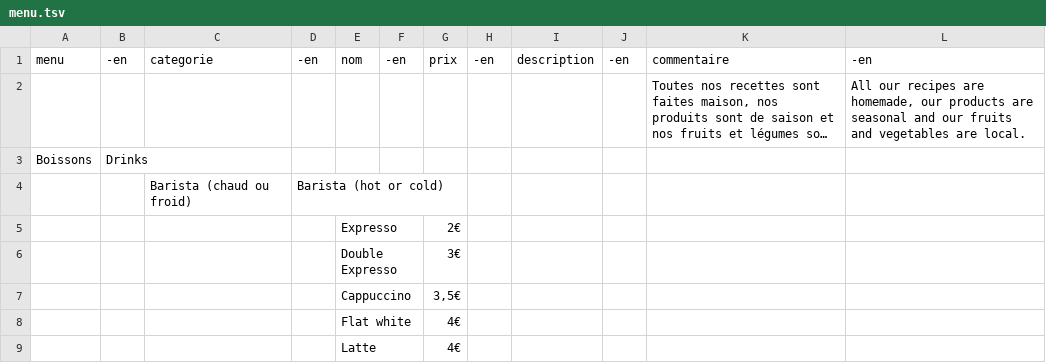
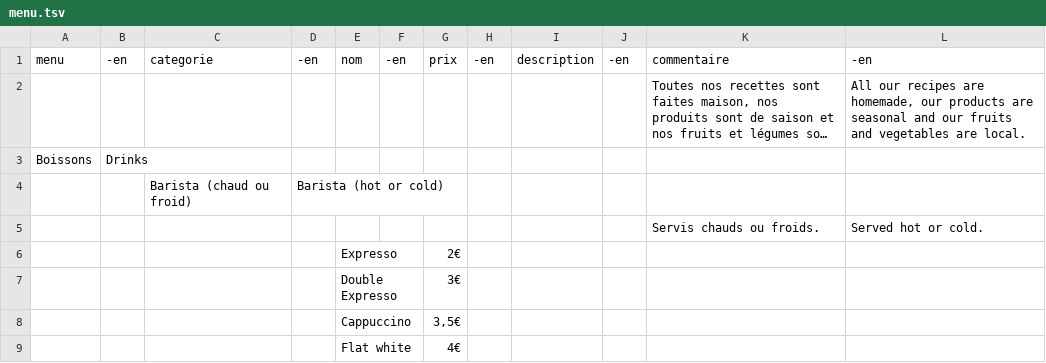
Before and after one commit to simon-ameye/brume-menu, a TSV file: menu.tsv, drawn as a sheet; only a part is shown; the shorter side is filled out with more unchanged rows; long unchanged cells end in …; the diff names each change by its address in the sheet, - before the commit and + after, or states it on an @@ line.

Commit message:
add

```diff
--- a/menu.tsv
+++ b/menu.tsv
+row 5:  |  |  |  |  |  |  |  |  |  | Servis chauds ou froids. | Served hot or cold.
```
